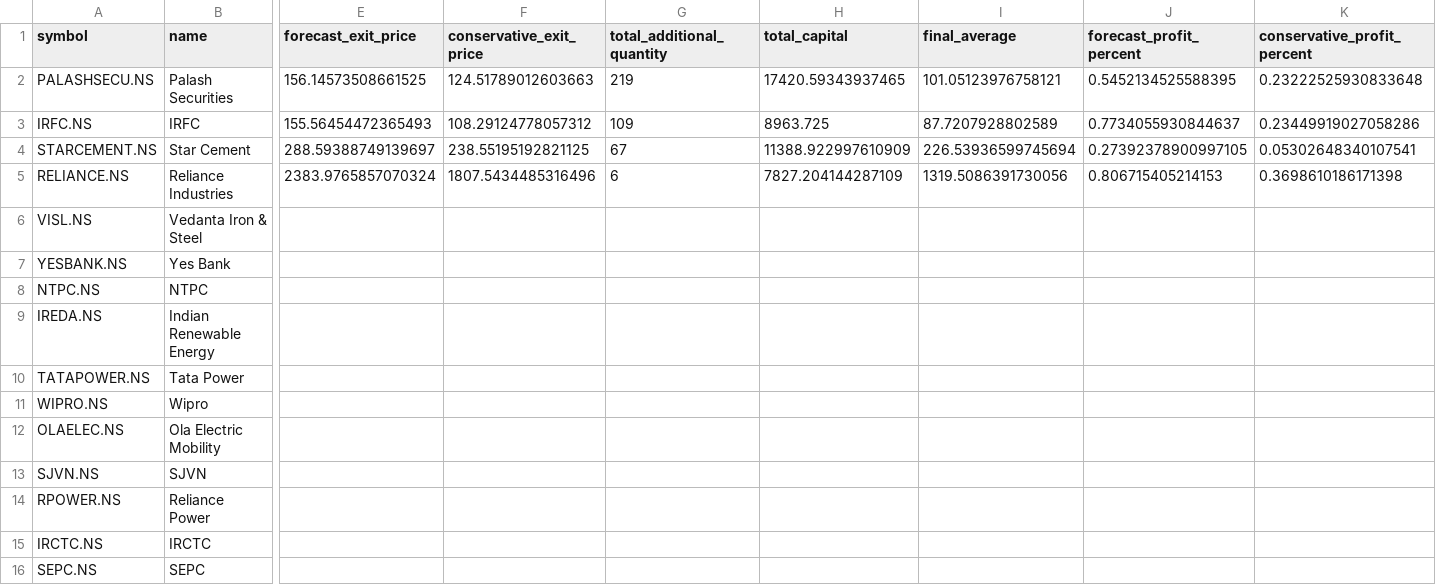
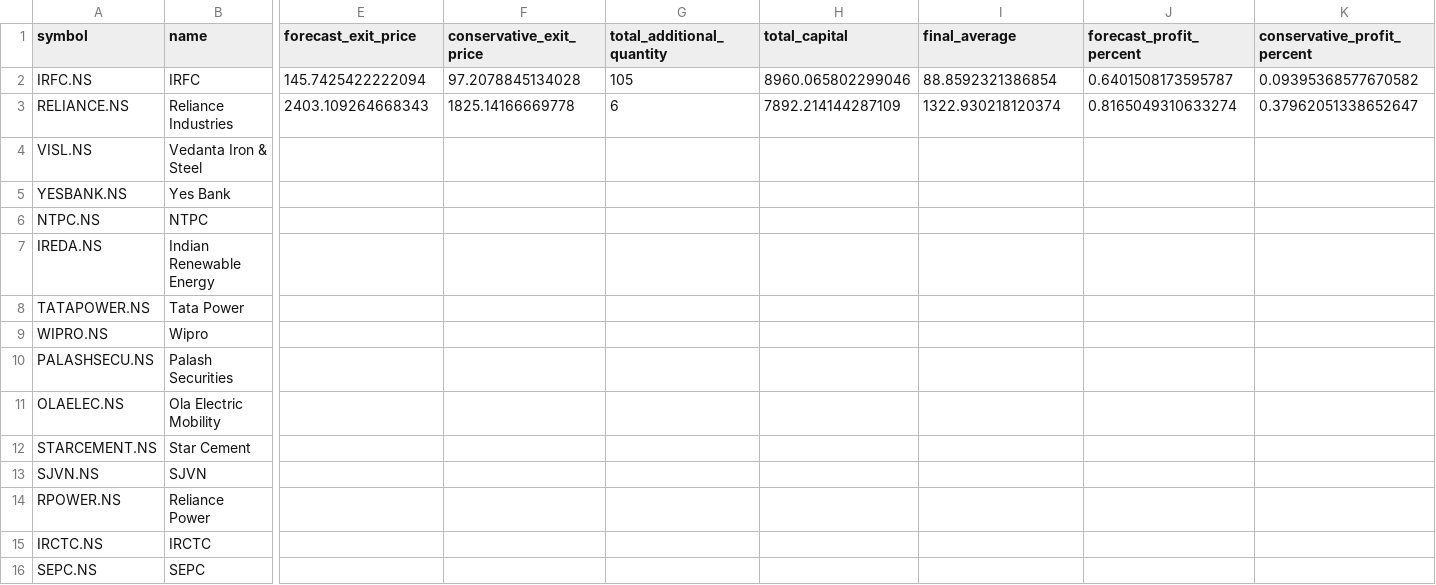
Before and after one commit to vishwasgarg5/portfolio, a CSV file: predictions/averaging_profit_signals.csv, drawn as a sheet; only a part is shown, gaps mark what is left out; removed rows and columns are numbered as before the commit, all else as after; rows hold the shown columns only; the diff names each change by its address in the sheet, - before the commit and + after, or states it on an @@ line.

```diff
--- a/predictions/averaging_profit_signals.csv
+++ b/predictions/averaging_profit_signals.csv
-row 2: PALASHSECU.NS | Palash Securities | 156.14573508661525 | 124.51789012603663 | 219 | 17420.59343937465 | 101.05123976758121 | 0.5452134525588395 | 0.23222525930833648
-E2 (forecast_exit_price): 155.56454472365493
+E2 (forecast_exit_price): 145.7425422222094
-F2 (conservative_exit_price): 108.29124778057312
+F2 (conservative_exit_price): 97.2078845134028
-G2 (total_additional_quantity): 109
+G2 (total_additional_quantity): 105
-H2 (total_capital): 8963.725
+H2 (total_capital): 8960.065802299046
-I2 (final_average): 87.7207928802589
+I2 (final_average): 88.8592321386854
-J2 (forecast_profit_percent): 0.7734055930844637
+J2 (forecast_profit_percent): 0.6401508173595787
-K2 (conservative_profit_percent): 0.23449919027058286
+K2 (conservative_profit_percent): 0.09395368577670582
-row 4: STARCEMENT.NS | Star Cement | 288.59388749139697 | 238.55195192821125 | 67 | 11388.922997610909 | 226.53936599745694 | 0.27392378900997105 | 0.05302648340107541
-E3 (forecast_exit_price): 2383.9765857070324
+E3 (forecast_exit_price): 2403.109264668343
-F3 (conservative_exit_price): 1807.5434485316496
+F3 (conservative_exit_price): 1825.14166669778
-H3 (total_capital): 7827.204144287109
+H3 (total_capital): 7892.214144287109
-I3 (final_average): 1319.5086391730056
+I3 (final_average): 1322.930218120374
-J3 (forecast_profit_percent): 0.806715405214153
+J3 (forecast_profit_percent): 0.8165049310633274
-K3 (conservative_profit_percent): 0.3698610186171398
+K3 (conservative_profit_percent): 0.37962051338652647
+row 10: PALASHSECU.NS | Palash Securities
+row 12: STARCEMENT.NS | Star Cement
```
Also changed, not shown: data/IRFC_NS.csv, data/STARCEMENT_NS.csv, 24 other files.
